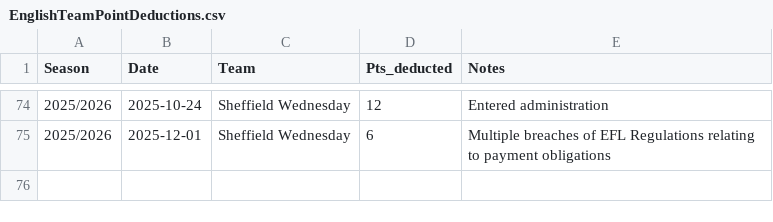
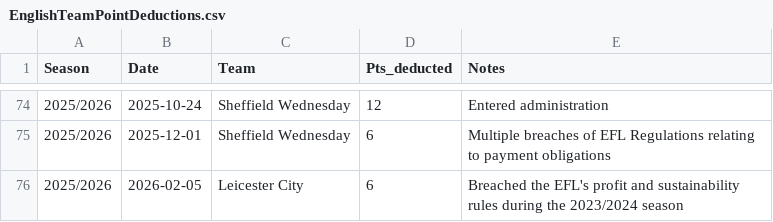
Before and after one commit to seanelvidge/England-football-results, a CSV file: EnglishTeamPointDeductions.csv, drawn as a sheet; only a part is shown, gaps mark what is left out; the diff names each change by its address in the sheet, - before the commit and + after, or states it on an @@ line.

Commit message:
Update EnglishTeamPointDeductions.csv with new data
Added 2026 Leicester City row

```diff
--- a/EnglishTeamPointDeductions.csv
+++ b/EnglishTeamPointDeductions.csv
+row 76: 2025/2026 | 2026-02-05 | Leicester City | 6 | Breached the EFL's profit and sustainability rules during the 2023/2024 season
```
